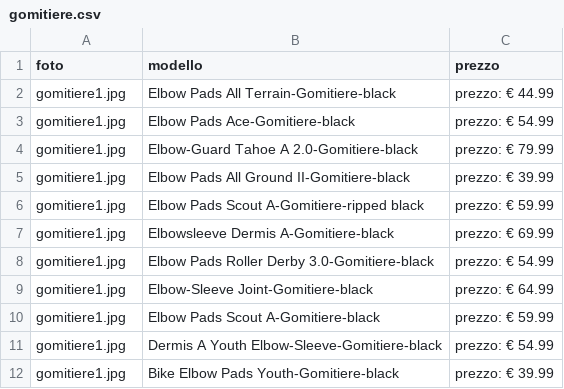
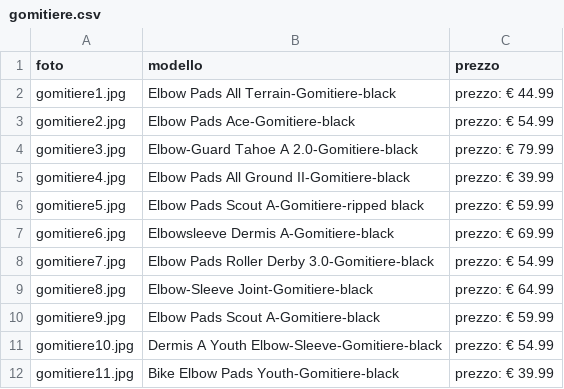
Before and after one commit to el-allami/paginaweb-flask, a CSV file: static/file/gomitiere.csv, drawn as a sheet.

```diff
--- a/static/file/gomitiere.csv
+++ b/static/file/gomitiere.csv
@@ -2,11 +2,11 @@ foto,modello,prezzo
 gomitiere1.jpg,Elbow Pads All Terrain-Gomitiere-black,prezzo: € 44.99
-gomitiere1.jpg,Elbow Pads Ace-Gomitiere-black,prezzo: € 54.99
-gomitiere1.jpg,Elbow-Guard Tahoe A 2.0-Gomitiere-black,prezzo: € 79.99
-gomitiere1.jpg,Elbow Pads All Ground II-Gomitiere-black,prezzo: € 39.99
-gomitiere1.jpg,Elbow Pads Scout A-Gomitiere-ripped black,prezzo: € 59.99
-gomitiere1.jpg,Elbowsleeve Dermis A-Gomitiere-black,prezzo: € 69.99
-gomitiere1.jpg,Elbow Pads Roller Derby 3.0-Gomitiere-black,prezzo: € 54.99
-gomitiere1.jpg,Elbow-Sleeve Joint-Gomitiere-black,prezzo: € 64.99
-gomitiere1.jpg,Elbow Pads Scout A-Gomitiere-black,prezzo: € 59.99
-gomitiere1.jpg,Dermis A Youth Elbow-Sleeve-Gomitiere-black,prezzo: € 54.99
-gomitiere1.jpg,Bike Elbow Pads Youth-Gomitiere-black,prezzo: € 39.99
+gomitiere2.jpg,Elbow Pads Ace-Gomitiere-black,prezzo: € 54.99
+gomitiere3.jpg,Elbow-Guard Tahoe A 2.0-Gomitiere-black,prezzo: € 79.99
+gomitiere4.jpg,Elbow Pads All Ground II-Gomitiere-black,prezzo: € 39.99
+gomitiere5.jpg,Elbow Pads Scout A-Gomitiere-ripped black,prezzo: € 59.99
+gomitiere6.jpg,Elbowsleeve Dermis A-Gomitiere-black,prezzo: € 69.99
+gomitiere7.jpg,Elbow Pads Roller Derby 3.0-Gomitiere-black,prezzo: € 54.99
+gomitiere8.jpg,Elbow-Sleeve Joint-Gomitiere-black,prezzo: € 64.99
+gomitiere9.jpg,Elbow Pads Scout A-Gomitiere-black,prezzo: € 59.99
+gomitiere10.jpg,Dermis A Youth Elbow-Sleeve-Gomitiere-black,prezzo: € 54.99
+gomitiere11.jpg,Bike Elbow Pads Youth-Gomitiere-black,prezzo: € 39.99
```
Also changed, not shown: 17 other files.
